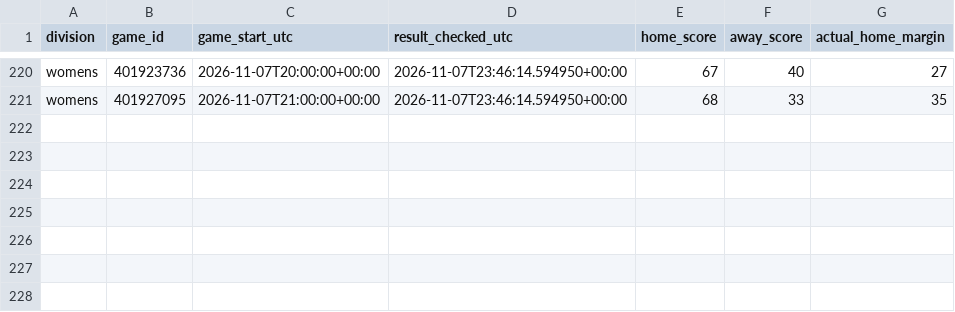
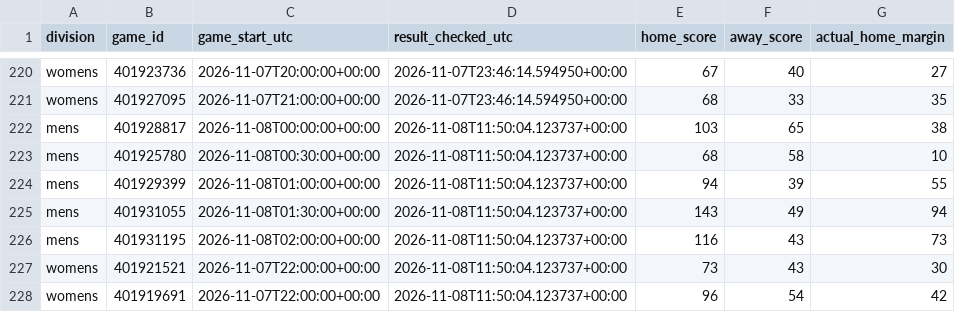
Before and after one commit to hcaver16-arch/college-basketball-ratings, a CSV file: data/cross_division_prospective/2026-27/results.csv, drawn as a sheet; only a part is shown, gaps mark what is left out; the diff names each change by its address in the sheet, - before the commit and + after, or states it on an @@ line.

```diff
--- a/data/cross_division_prospective/2026-27/results.csv
+++ b/data/cross_division_prospective/2026-27/results.csv
+row 222: mens | 401928817 | 2026-11-08T00:00:00+00:00 | 2026-11-08T11:50:04.123737+00:00 | 103 | 65 | 38
+row 223: mens | 401925780 | 2026-11-08T00:30:00+00:00 | 2026-11-08T11:50:04.123737+00:00 | 68 | 58 | 10
+row 224: mens | 401929399 | 2026-11-08T01:00:00+00:00 | 2026-11-08T11:50:04.123737+00:00 | 94 | 39 | 55
+row 225: mens | 401931055 | 2026-11-08T01:30:00+00:00 | 2026-11-08T11:50:04.123737+00:00 | 143 | 49 | 94
+row 226: mens | 401931195 | 2026-11-08T02:00:00+00:00 | 2026-11-08T11:50:04.123737+00:00 | 116 | 43 | 73
+row 227: womens | 401921521 | 2026-11-07T22:00:00+00:00 | 2026-11-08T11:50:04.123737+00:00 | 73 | 43 | 30
+row 228: womens | 401919691 | 2026-11-07T22:00:00+00:00 | 2026-11-08T11:50:04.123737+00:00 | 96 | 54 | 42
```
Also changed, not shown: 2 other files.
